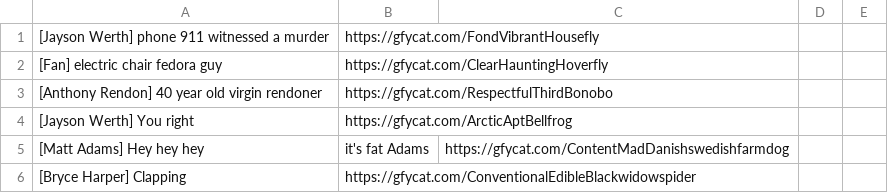
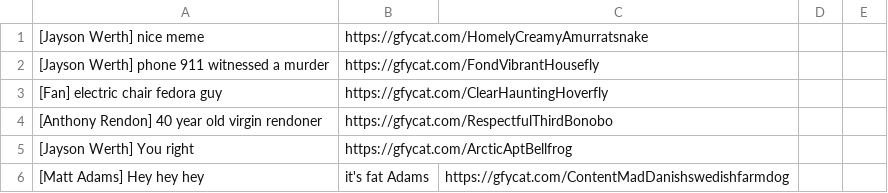
Before and after one commit to efitz11/natsgifbot, a CSV file: postlist.csv, drawn as a sheet; only a part is shown; the shorter side is filled out with more unchanged rows; the diff names each change by its address in the sheet, - before the commit and + after, or states it on an @@ line.

Commit message:
added nice meme gif

```diff
--- a/postlist.csv
+++ b/postlist.csv
+row 1: [Jayson Werth] nice meme | https://gfycat.com/HomelyCreamyAmurratsnake
```
